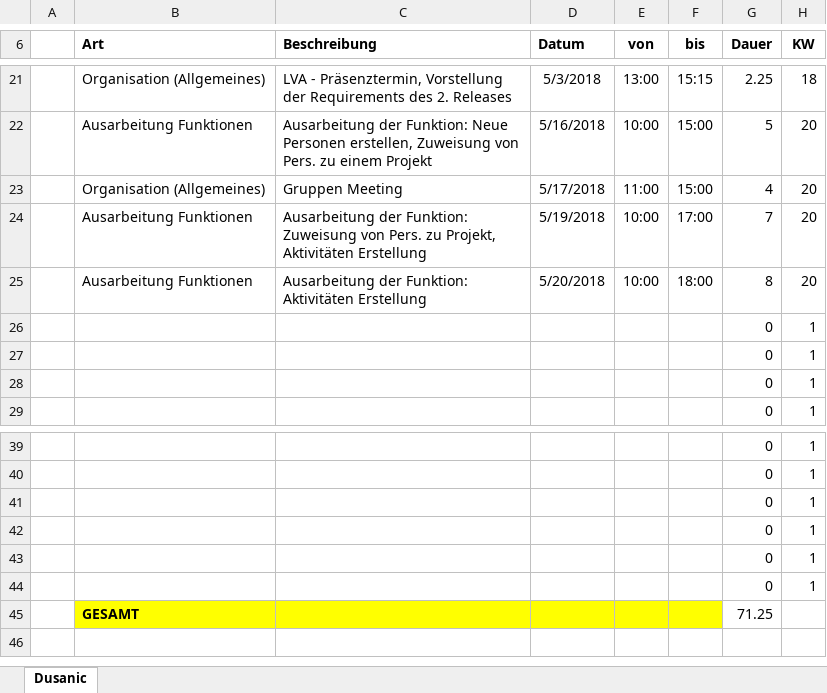
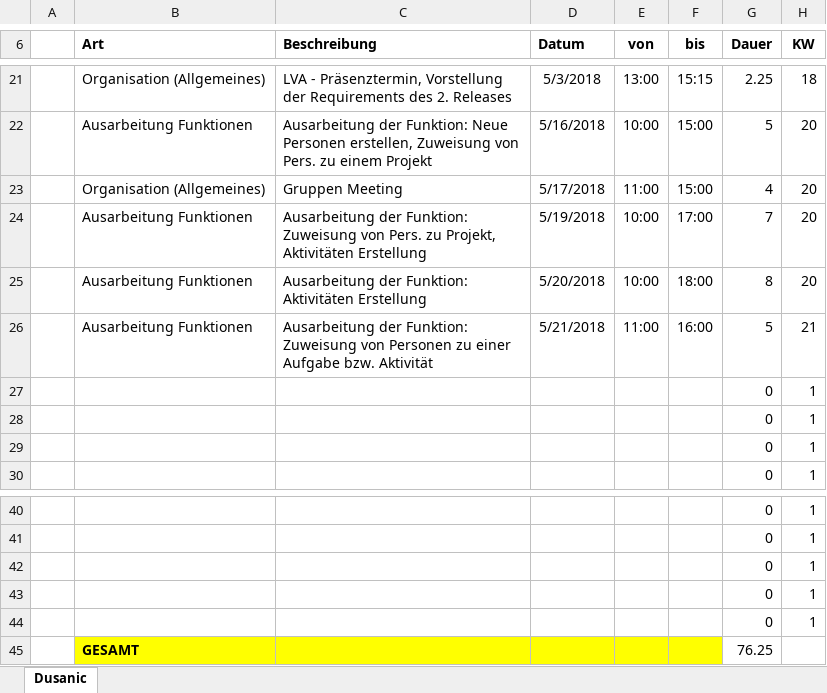
Before and after one commit to ateuchtmann/259035_SoftEngPR, an Excel workbook: Dokumente/Zeiterfassung/Dusanic.xlsx, sheet Dusanic, drawn as a sheet; only a part is shown, gaps mark what is left out; values as stored, in another font and other column widths than the file's, no borders; table styles not drawn; removed rows and columns are numbered as before the commit, all else as after; the diff names each change by its address in the sheet, - before the commit and + after, or states it on an @@ line.

```diff
--- a/Dokumente/Zeiterfassung/Dusanic.xlsx (sheet Dusanic)
+++ b/Dokumente/Zeiterfassung/Dusanic.xlsx (sheet Dusanic)
+row 26:  | Ausarbeitung Funktionen | Ausarbeitung der Funktion: Zuweisung von Personen zu einer Aufgabe bzw. Aktivität | 5/21/2018 | 11:00 | 16:00 | 5 | 21
-row 44:  |  |  |  |  |  | 0 | 1
-G45 (Dauer): 71.25
+G45 (Dauer): 76.25
```
Also changed, not shown: Dokumente/Zeiterfassung/Tomic.xlsx.
